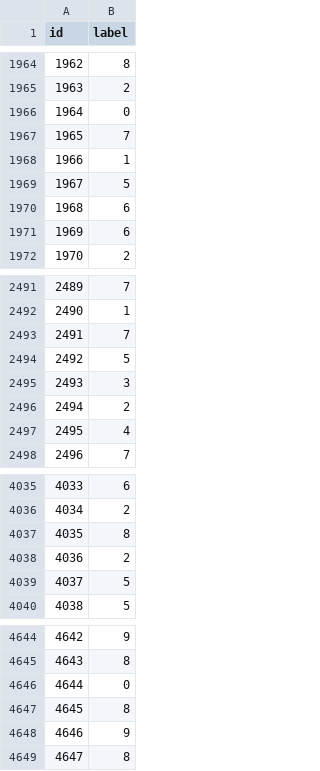
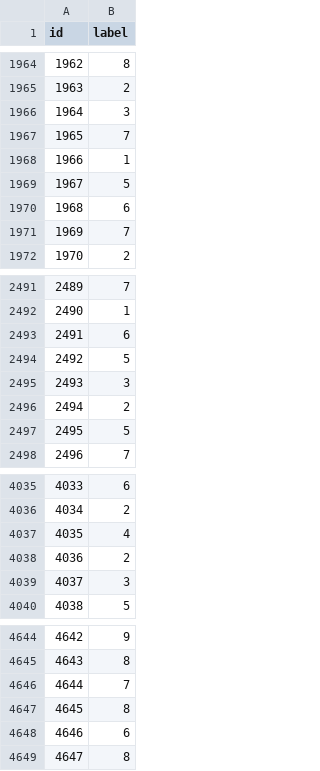
Before and after one commit to Williscool13/Kannada-MNIST, a CSV file: submission.csv, drawn as a sheet; only a part is shown, gaps mark what is left out; the diff covers the shown part only.

```diff
--- a/submission.csv
+++ b/submission.csv
@@ -1965,3 +1965,3 @@ id,label
 1963,2
-1964,0
+1964,3
 1965,7
@@ -1970,3 +1970,3 @@ id,label
 1968,6
-1969,6
+1969,7
 1970,2
@@ -2492,3 +2492,3 @@ id,label
 2490,1
-2491,7
+2491,6
 2492,5
@@ -2496,3 +2496,3 @@ id,label
 2494,2
-2495,4
+2495,5
 2496,7
@@ -4036,5 +4036,5 @@ id,label
 4034,2
-4035,8
+4035,4
 4036,2
-4037,5
+4037,3
 4038,5
@@ -4645,5 +4645,5 @@ id,label
 4643,8
-4644,0
+4644,7
 4645,8
-4646,9
+4646,6
 4647,8
```
Also changed, not shown: 93 edited cells elsewhere in this file.
